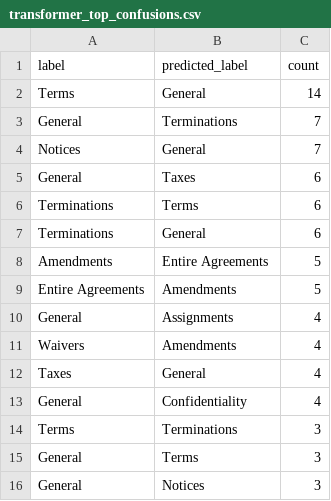
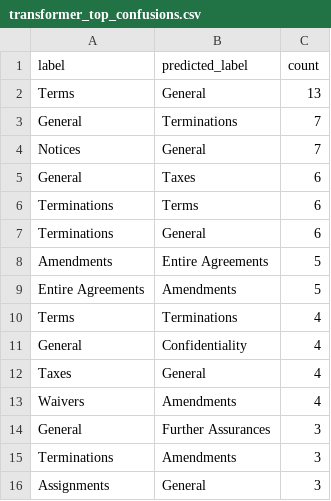
Before and after one commit to YBenjaminPCondori/Natural-Language-Processing, a CSV file: results/error_analysis/transformer_top_confusions.csv, drawn as a sheet.

```diff
--- a/results/error_analysis/transformer_top_confusions.csv
+++ b/results/error_analysis/transformer_top_confusions.csv
@@ -1,3 +1,3 @@
 label,predicted_label,count
-Terms,General,14
+Terms,General,13
 General,Terminations,7
@@ -9,8 +9,8 @@ Amendments,Entire Agreements,5
 Entire Agreements,Amendments,5
-General,Assignments,4
+Terms,Terminations,4
+General,Confidentiality,4
+Taxes,General,4
 Waivers,Amendments,4
-Taxes,General,4
-General,Confidentiality,4
-Terms,Terminations,3
-General,Terms,3
-General,Notices,3
+General,Further Assurances,3
+Terminations,Amendments,3
+Assignments,General,3
```
Also changed, not shown: outputs/main_results.csv, outputs/per_class_results.csv, 29 other files.
